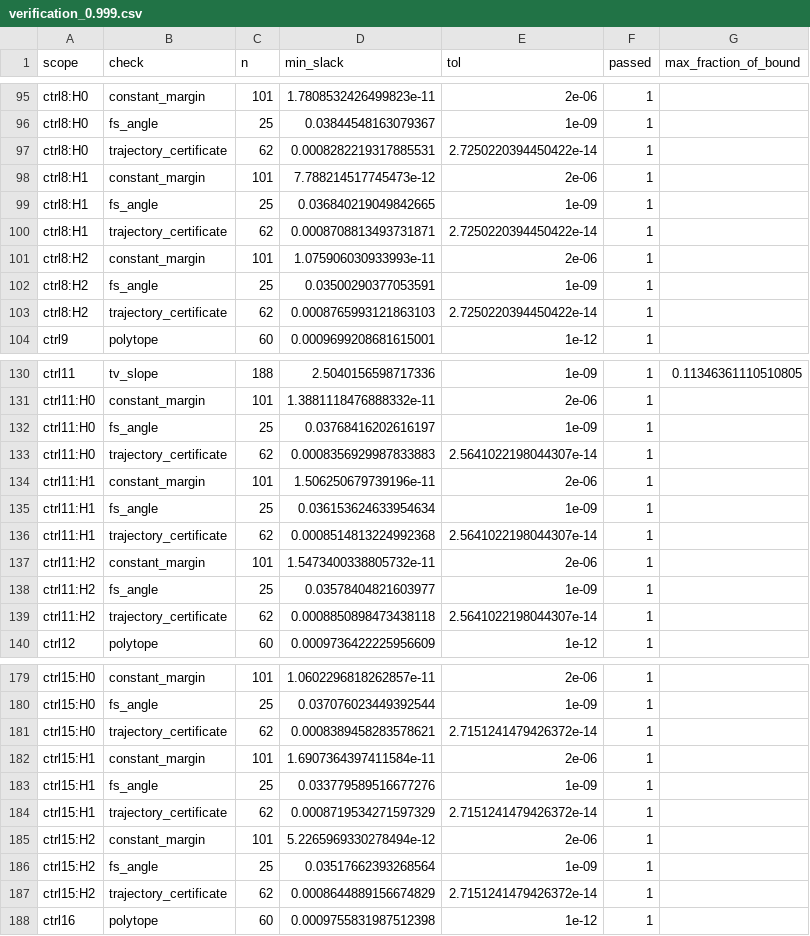
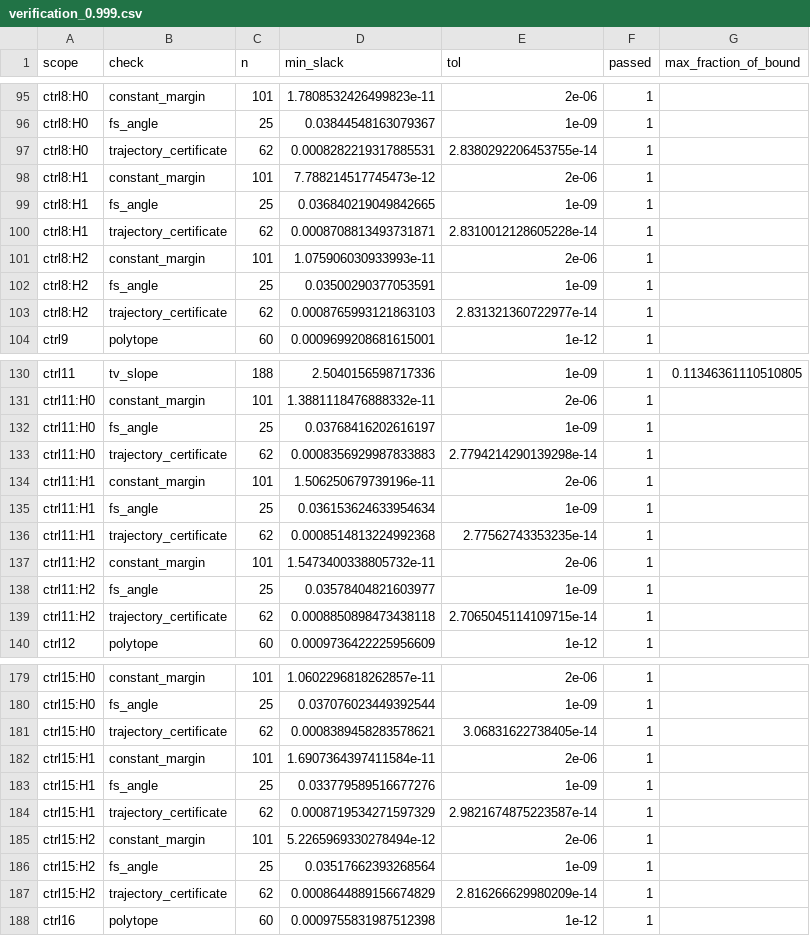
Before and after one commit to qyber-black/code-quantum-robustness-margins, a CSV file: results/verification-python/verification_0.999.csv, drawn as a sheet; only a part is shown, gaps mark what is left out; the diff covers the shown part only.

```diff
--- a/results/verification-python/verification_0.999.csv
+++ b/results/verification-python/verification_0.999.csv
@@ -96,9 +96,9 @@ ctrl8:H0,constant_margin,101,1.7808532426499823e-11,2e-06,1,
 ctrl8:H0,fs_angle,25,0.03844548163079367,1e-09,1,
-ctrl8:H0,trajectory_certificate,62,0.0008282219317885531,2.7250220394450422e-14,1,
+ctrl8:H0,trajectory_certificate,62,0.0008282219317885531,2.8380292206453755e-14,1,
 ctrl8:H1,constant_margin,101,7.788214517745473e-12,2e-06,1,
 ctrl8:H1,fs_angle,25,0.036840219049842665,1e-09,1,
-ctrl8:H1,trajectory_certificate,62,0.0008708813493731871,2.7250220394450422e-14,1,
+ctrl8:H1,trajectory_certificate,62,0.0008708813493731871,2.8310012128605228e-14,1,
 ctrl8:H2,constant_margin,101,1.075906030933993e-11,2e-06,1,
 ctrl8:H2,fs_angle,25,0.03500290377053591,1e-09,1,
-ctrl8:H2,trajectory_certificate,62,0.0008765993121863103,2.7250220394450422e-14,1,
+ctrl8:H2,trajectory_certificate,62,0.0008765993121863103,2.831321360722977e-14,1,
 ctrl9,polytope,60,0.0009699208681615001,1e-12,1,
@@ -132,9 +132,9 @@ ctrl11:H0,constant_margin,101,1.3881118476888332e-11,2e-06,1,
 ctrl11:H0,fs_angle,25,0.03768416202616197,1e-09,1,
-ctrl11:H0,trajectory_certificate,62,0.0008356929987833883,2.5641022198044307e-14,1,
+ctrl11:H0,trajectory_certificate,62,0.0008356929987833883,2.7794214290139298e-14,1,
 ctrl11:H1,constant_margin,101,1.506250679739196e-11,2e-06,1,
 ctrl11:H1,fs_angle,25,0.036153624633954634,1e-09,1,
-ctrl11:H1,trajectory_certificate,62,0.0008514813224992368,2.5641022198044307e-14,1,
+ctrl11:H1,trajectory_certificate,62,0.0008514813224992368,2.77562743353235e-14,1,
 ctrl11:H2,constant_margin,101,1.5473400338805732e-11,2e-06,1,
 ctrl11:H2,fs_angle,25,0.03578404821603977,1e-09,1,
-ctrl11:H2,trajectory_certificate,62,0.0008850898473438118,2.5641022198044307e-14,1,
+ctrl11:H2,trajectory_certificate,62,0.0008850898473438118,2.7065045114109715e-14,1,
 ctrl12,polytope,60,0.0009736422225956609,1e-12,1,
@@ -180,9 +180,9 @@ ctrl15:H0,constant_margin,101,1.0602296818262857e-11,2e-06,1,
 ctrl15:H0,fs_angle,25,0.037076023449392544,1e-09,1,
-ctrl15:H0,trajectory_certificate,62,0.0008389458283578621,2.7151241479426372e-14,1,
+ctrl15:H0,trajectory_certificate,62,0.0008389458283578621,3.06831622738405e-14,1,
 ctrl15:H1,constant_margin,101,1.6907364397411584e-11,2e-06,1,
 ctrl15:H1,fs_angle,25,0.033779589516677276,1e-09,1,
-ctrl15:H1,trajectory_certificate,62,0.0008719534271597329,2.7151241479426372e-14,1,
+ctrl15:H1,trajectory_certificate,62,0.0008719534271597329,2.9821674875223587e-14,1,
 ctrl15:H2,constant_margin,101,5.2265969330278494e-12,2e-06,1,
 ctrl15:H2,fs_angle,25,0.03517662393268564,1e-09,1,
-ctrl15:H2,trajectory_certificate,62,0.0008644889156674829,2.7151241479426372e-14,1,
+ctrl15:H2,trajectory_certificate,62,0.0008644889156674829,2.816266629980209e-14,1,
 ctrl16,polytope,60,0.0009755831987512398,1e-12,1,
```
Also changed, not shown: 98 edited cells elsewhere in this file, results/algorithm-tests-python/rays_0.999.csv, results/bracket-audit-python/brackets_0.999.csv, 16 other files.
